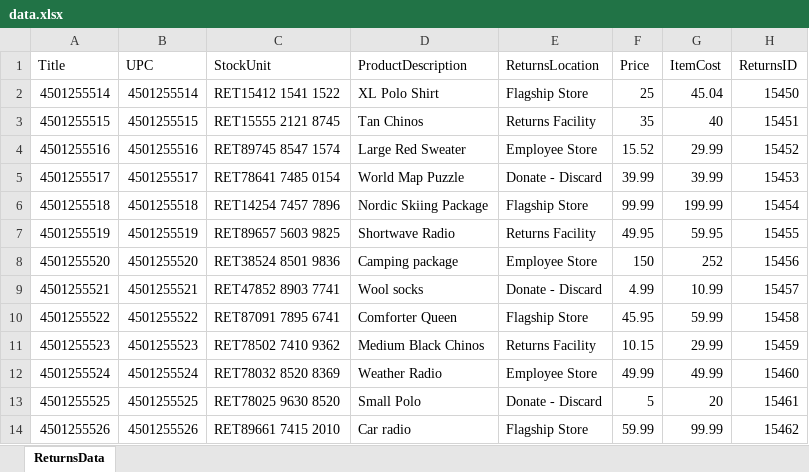
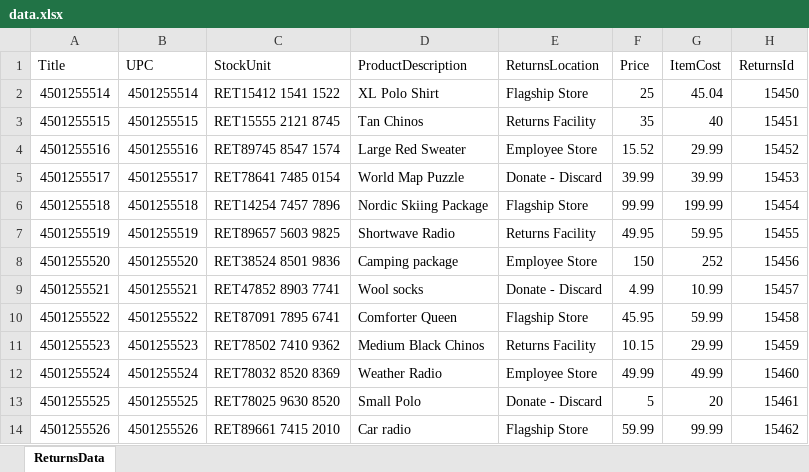
Before and after one commit to jrdavismaine/mainejs-spfx, an Excel workbook: react-spfx/data.xlsx, sheet ReturnsData, drawn as a sheet; values as stored, in another font and other column widths than the file's, no borders; table styles not drawn; the diff names each change by its address in the sheet, - before the commit and + after, or states it on an @@ line.

Commit message:
Updated column header

```diff
--- a/react-spfx/data.xlsx (sheet ReturnsData)
+++ b/react-spfx/data.xlsx (sheet ReturnsData)
-H1: ReturnsID
+H1: ReturnsId
```
